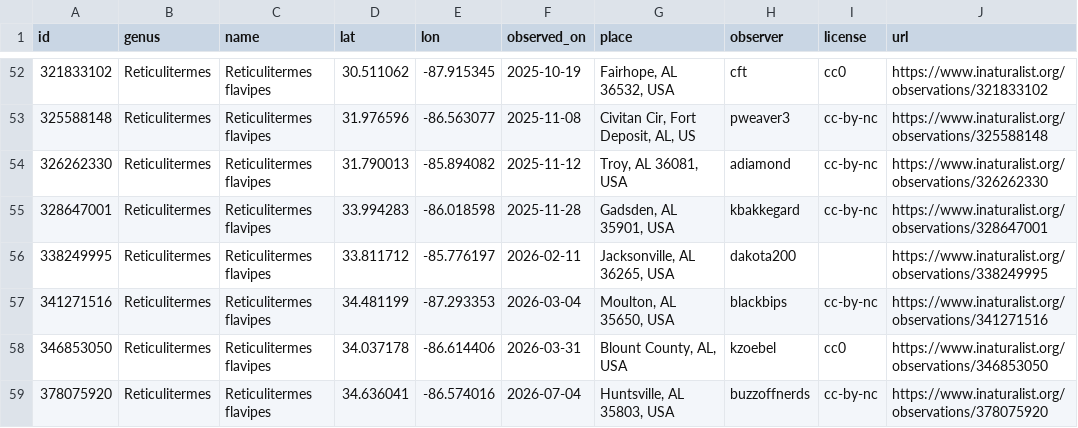
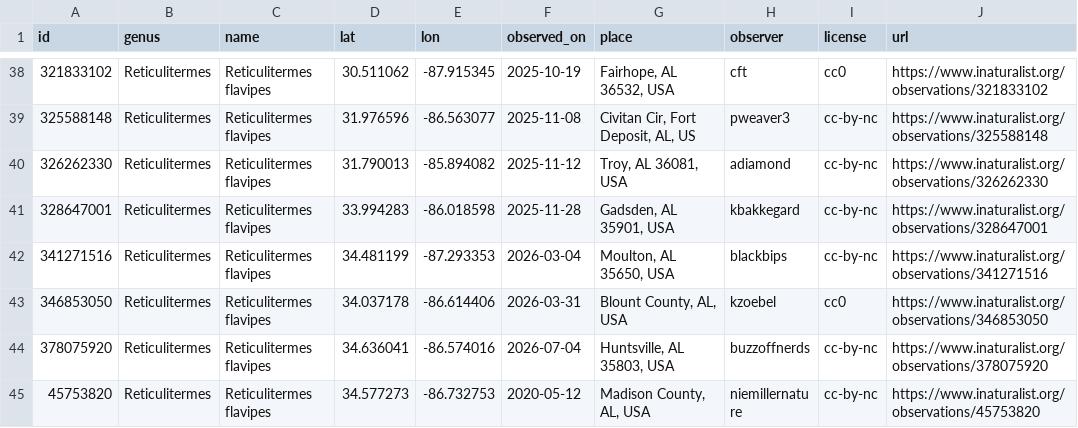
Before and after one commit to mizumoto-lab/AL-termite-map, a CSV file: iNaturalist_records.csv, drawn as a sheet; only a part is shown, gaps mark what is left out; the shorter side is filled out with more unchanged rows; the diff covers the shown part only.

```diff
--- a/iNaturalist_records.csv
+++ b/iNaturalist_records.csv
@@ -55,3 +41,2 @@ id,genus,name,lat,lon,observed_on,place,observer,license,url
 328647001,Reticulitermes,Reticulitermes flavipes,33.994283,-86.018598,2025-11-28,"Gadsden, AL 35901, USA",kbakkegard,cc-by-nc,https://www.inaturalist.org/observations/328647001
-338249995,Reticulitermes,Reticulitermes flavipes,33.811712,-85.776197,2026-02-11,"Jacksonville, AL 36265, USA",dakota200,,https://www.inaturalist.org/observations/338249995
 341271516,Reticulitermes,Reticulitermes flavipes,34.481199,-87.293353,2026-03-04,"Moulton, AL 35650, USA",blackbips,cc-by-nc,https://www.inaturalist.org/observations/341271516
```
Also changed, not shown: 16 removed rows elsewhere in this file, 1 other file.
